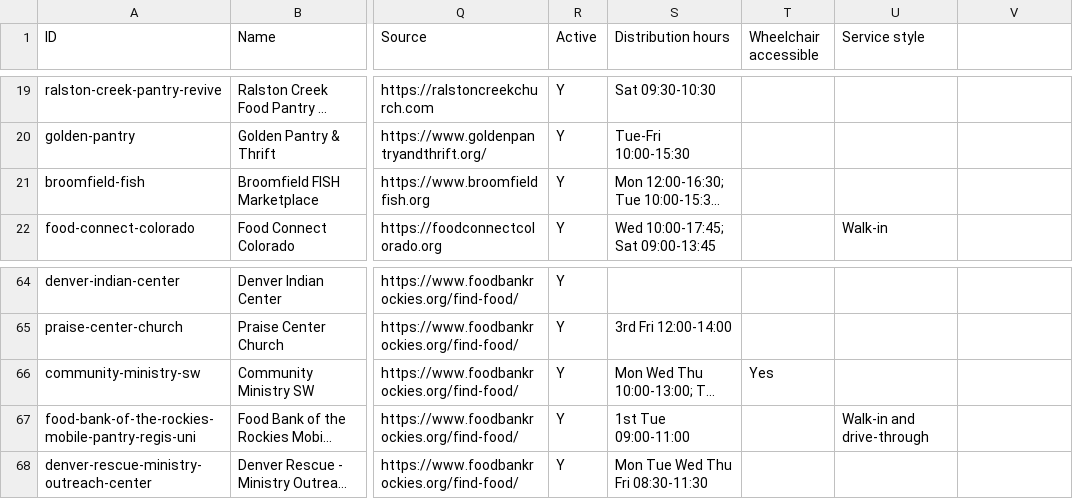
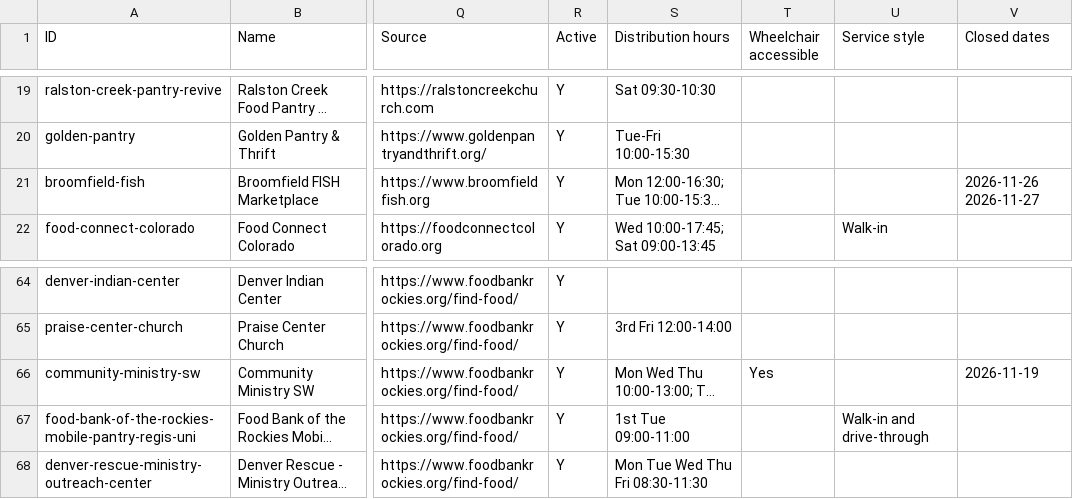
Before and after one commit to hincheylaura-eng/change-is-good-food-finder, a CSV file: listings.csv, drawn as a sheet; only a part is shown, gaps mark what is left out; long unchanged cells end in …; the diff covers the shown part only; the diff names each change by its address in the sheet, - before the commit and + after, or states it on an @@ line.

```diff
--- a/listings.csv
+++ b/listings.csv
-V1: (empty)
+V1: Closed dates
-V21 (Closed dates): (empty)
+V21 (Closed dates): 2026-11-26 2026-11-27
-V66 (Closed dates): (empty)
+V66 (Closed dates): 2026-11-19
```
Also changed, not shown: 8 edited cells elsewhere in this file, 2 other files.
